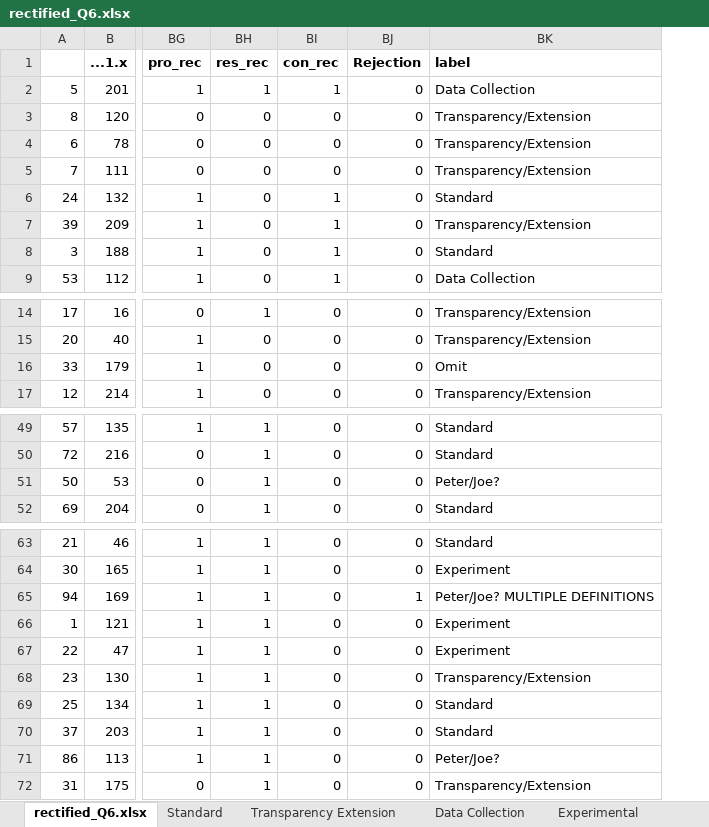
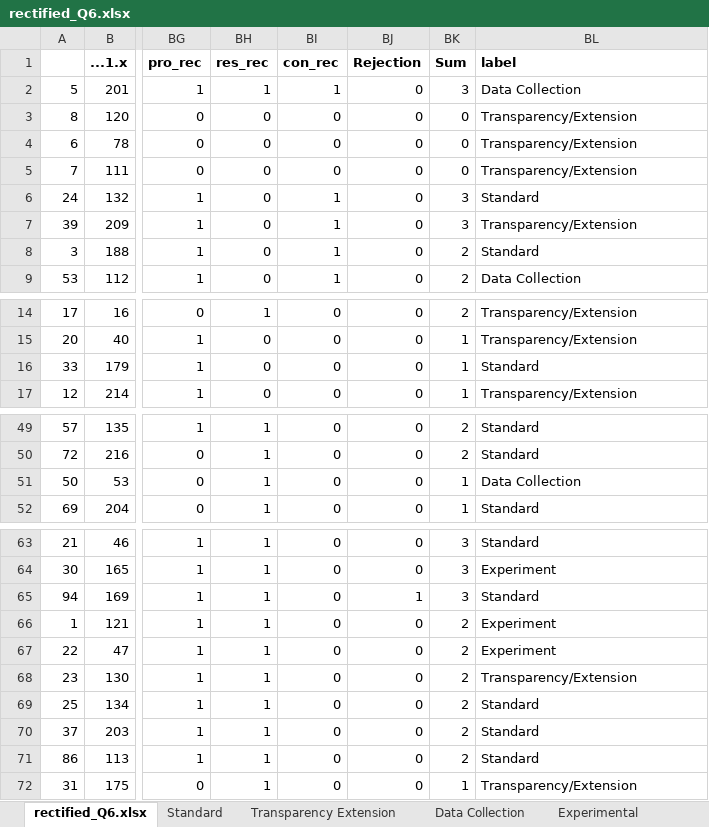
Before and after one commit to HEGSRR/OR-Reproducibility-in-Geography-Survey, an Excel workbook: data/derived/public/rectified_Q6.xlsx, sheet rectified_Q6.xlsx, drawn as a sheet; only a part is shown, gaps mark what is left out; values as stored, in another font and other column widths than the file's, no borders; addresses are those after the commit; the diff covers the shown part only; the diff names each change by its address in the sheet, - before the commit and + after, or states it on an @@ line.

Commit message:
Updated tables and definition coding.

```diff
--- a/data/derived/public/rectified_Q6.xlsx (sheet rectified_Q6.xlsx)
+++ b/data/derived/public/rectified_Q6.xlsx (sheet rectified_Q6.xlsx)
+column BK (Sum), rows 2-9: 3 | 0 | 0 | 0 | 3 | 3 | 2 | 2; rows 14-17: 2 | 1 | 1 | 1; rows 49-52: 2 | 2 | 1 | 1; rows 63-72: 3 | 3 | 3 | 2 | 2 | 2 | 2 | 2 | 2 | 1
-BL16 (label): Omit
+BL16 (label): Standard
-BL51 (label): Peter/Joe?
+BL51 (label): Data Collection
-BL65 (label): Peter/Joe? MULTIPLE DEFINITIONS
+BL65 (label): Standard
-BL71 (label): Peter/Joe?
+BL71 (label): Standard
```
Also changed, not shown: 2 edited cells elsewhere in this sheet, sheet Pivot Table, sheet Omit, sheet Standard, sheet Peter Joe, 42 other files.
